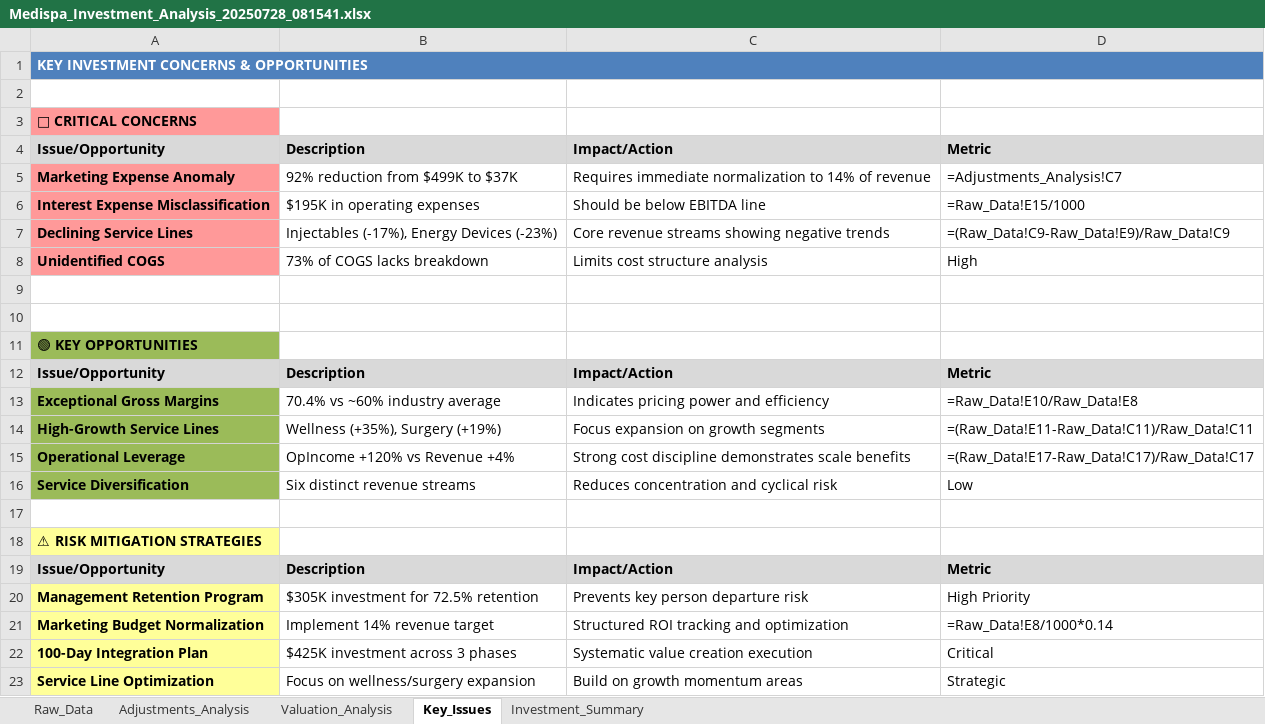
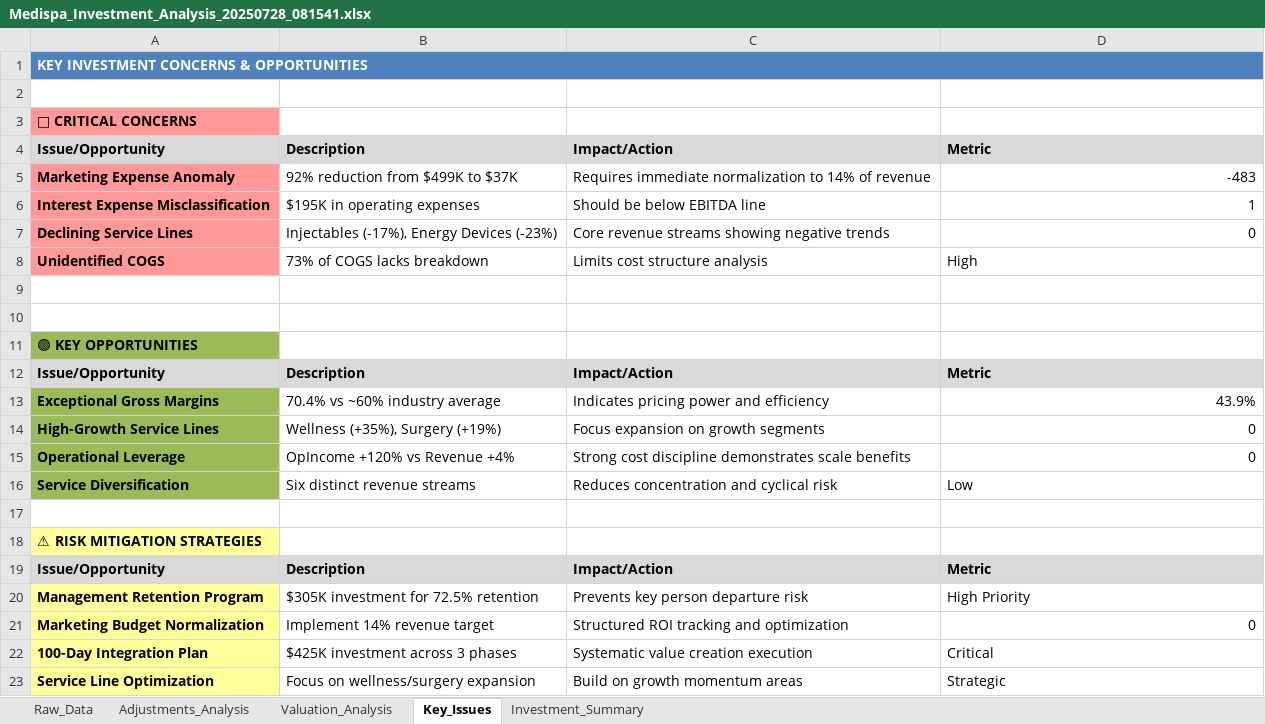
Before and after one commit to Bwillia13x/epv-valuation-pro, an Excel workbook: Medispa_Investment_Analysis_20250728_081541.xlsx, sheet Key_Issues, drawn as a sheet; values as stored, in another font and other column widths than the file's, no borders; formulas without a stored value are shown as written; the diff names each change by its address in the sheet, - before the commit and + after, or states it on an @@ line.

```diff
--- a/Medispa_Investment_Analysis_20250728_081541.xlsx (sheet Key_Issues)
+++ b/Medispa_Investment_Analysis_20250728_081541.xlsx (sheet Key_Issues)
-D5: =Adjustments_Analysis!C7
+D5: -483
-D6: =Raw_Data!E15/1000
+D6: 1
-D7: =(Raw_Data!C9-Raw_Data!E9)/Raw_Data!C9
+D7: 0
-D13: =Raw_Data!E10/Raw_Data!E8
+D13: 43.9%
-D14: =(Raw_Data!E11-Raw_Data!C11)/Raw_Data!C11
+D14: 0
-D15: =(Raw_Data!E17-Raw_Data!C17)/Raw_Data!C17
+D15: 0
-D21: =Raw_Data!E8/1000*0.14
+D21: 0
```
Also changed, not shown: sheet Adjustments_Analysis, sheet Valuation_Analysis, sheet Investment_Summary, Medispa_Investment_Analysis_20250728_082021.xlsx, 13 other files.
